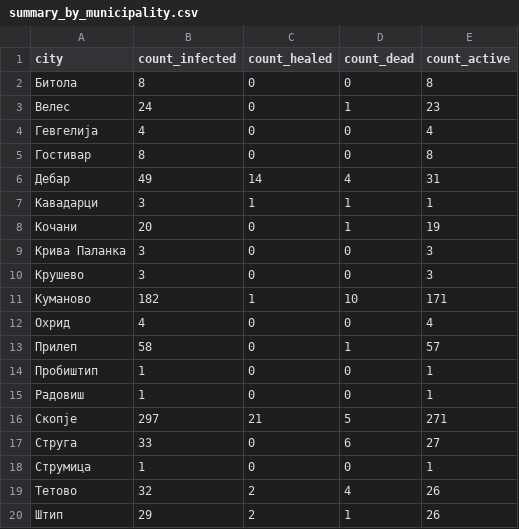
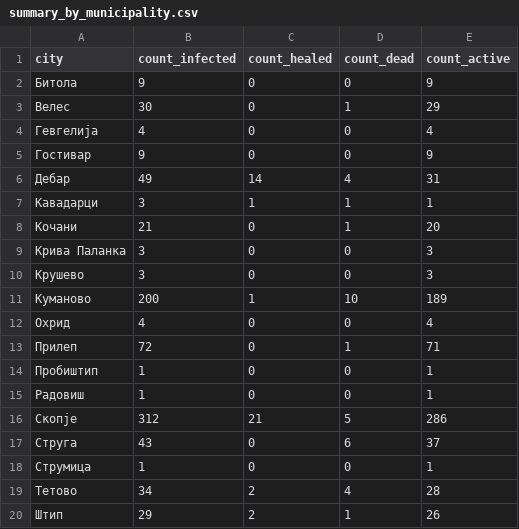
Before and after one commit to klupp/opendata, a CSV file: mk/covid19/datasets/summary_by_municipality.csv, drawn as a sheet.

```diff
--- a/mk/covid19/datasets/summary_by_municipality.csv
+++ b/mk/covid19/datasets/summary_by_municipality.csv
@@ -1,20 +1,20 @@
 city,count_infected,count_healed,count_dead,count_active
-Битола,8,0,0,8
-Велес,24,0,1,23
+Битола,9,0,0,9
+Велес,30,0,1,29
 Гевгелија,4,0,0,4
-Гостивар,8,0,0,8
+Гостивар,9,0,0,9
 Дебар,49,14,4,31
 Кавадарци,3,1,1,1
-Кочани,20,0,1,19
+Кочани,21,0,1,20
 Крива Паланка,3,0,0,3
 Крушево,3,0,0,3
-Куманово,182,1,10,171
+Куманово,200,1,10,189
 Охрид,4,0,0,4
-Прилеп,58,0,1,57
+Прилеп,72,0,1,71
 Пробиштип,1,0,0,1
 Радовиш,1,0,0,1
-Скопје,297,21,5,271
-Струга,33,0,6,27
+Скопје,312,21,5,286
+Струга,43,0,6,37
 Струмица,1,0,0,1
-Тетово,32,2,4,26
+Тетово,34,2,4,28
 Штип,29,2,1,26
```
Also changed, not shown: mk/covid19/datasets/infected_by_municipality.csv, 1 other file.
